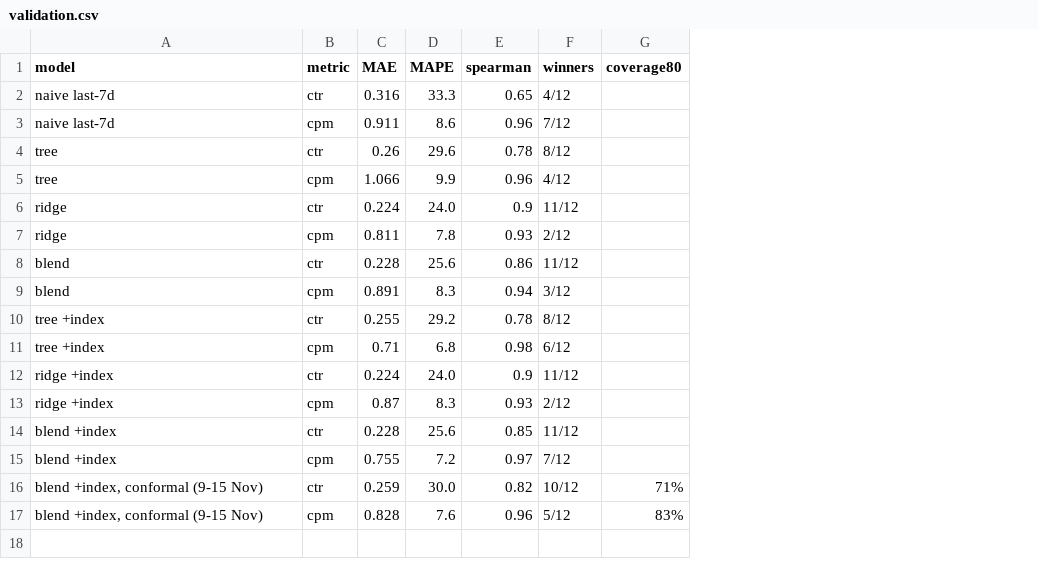
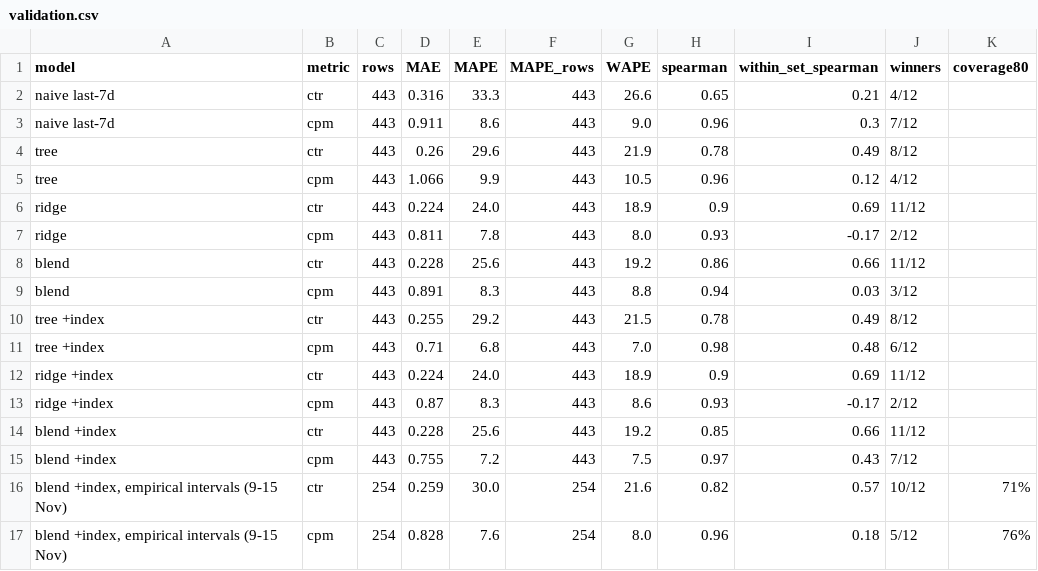
Before and after one commit to Blackrock777/who-cares, a CSV file: out/validation.csv, drawn as a sheet; addresses are those after the commit; the diff names each change by its address in the sheet, - before the commit and + after, or states it on an @@ line.

```diff
--- a/out/validation.csv
+++ b/out/validation.csv
+column C (rows), rows 2-17: 443 | 443 | 443 | 443 | 443 | 443 | 443 | 443 | 443 | 443 | 443 | 443 | 443 | 443 | 254 | 254
+column F (MAPE_rows), rows 2-17: 443 | 443 | 443 | 443 | 443 | 443 | 443 | 443 | 443 | 443 | 443 | 443 | 443 | 443 | 254 | 254
+column G (WAPE), rows 2-17: 26.6 | 9.0 | 21.9 | 10.5 | 18.9 | 8.0 | 19.2 | 8.8 | 21.5 | 7.0 | 18.9 | 8.6 | 19.2 | 7.5 | 21.6 | 8.0
+column I (within_set_spearman), rows 2-17: 0.21 | 0.3 | 0.49 | 0.12 | 0.69 | -0.17 | 0.66 | 0.03 | 0.49 | 0.48 | 0.69 | -0.17 | 0.66 | 0.43 | 0.57 | 0.18
-A16:A17 (model): blend +index, conformal (9-15 Nov)
+A16:A17 (model): blend +index, empirical intervals (9-15 Nov)
-K17 (coverage80): 83%
+K17 (coverage80): 76%
```
Also changed, not shown: out/adset_fingerprint.csv, out/decisions_budget.csv, 36 other files.
